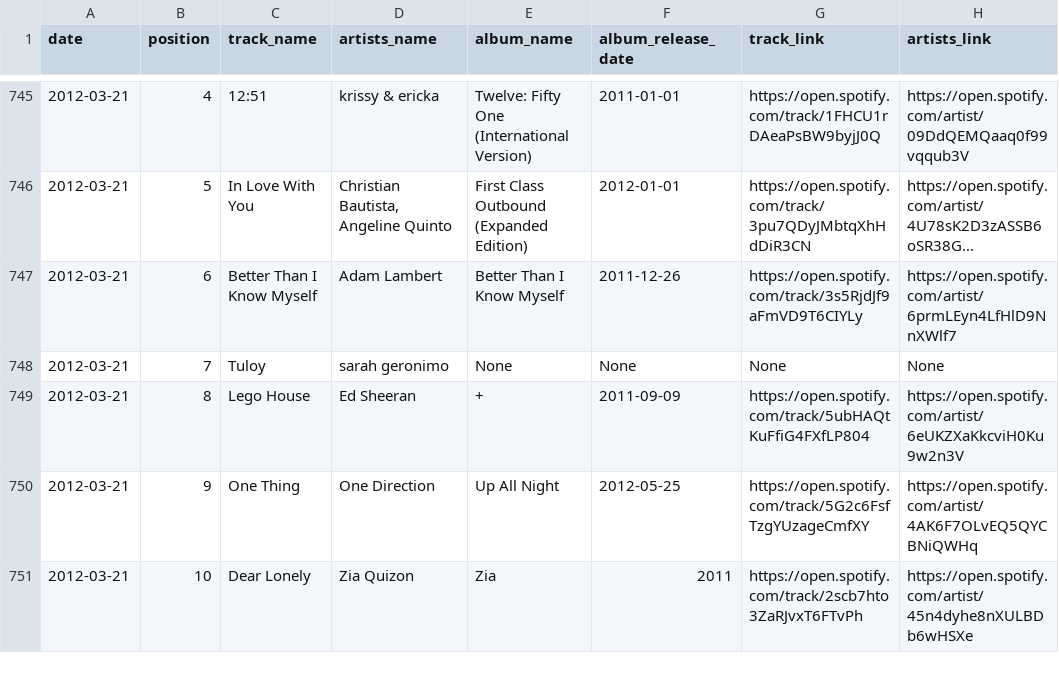
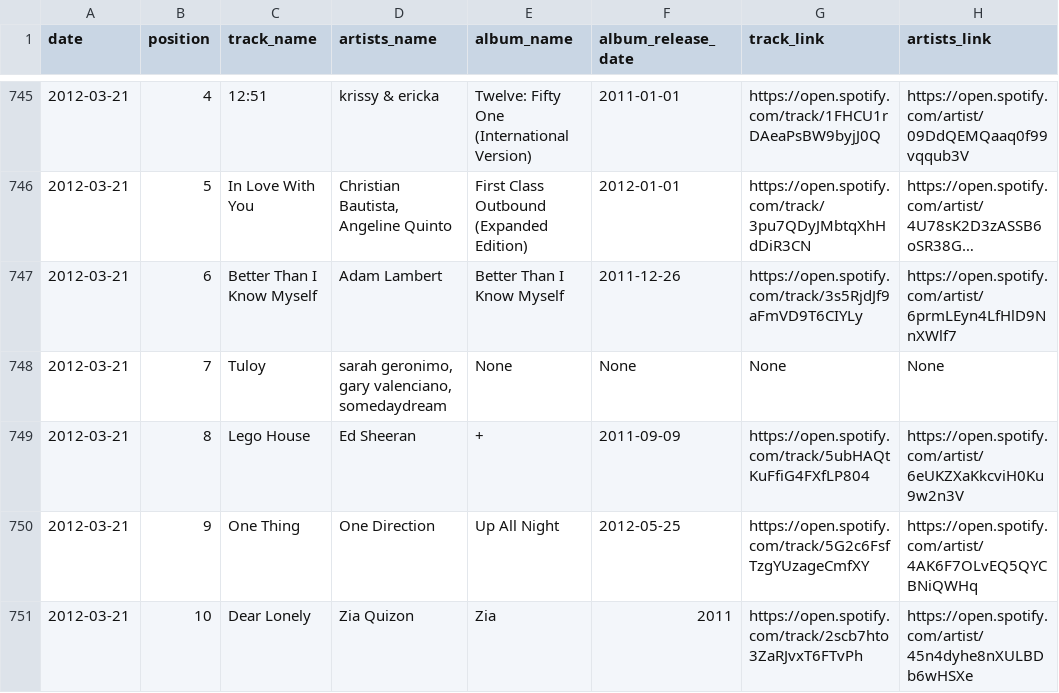
Before and after one commit to zopagaduanjr/myxarchive, a CSV file: daily_top_10/raw_data/spotified_input.csv, drawn as a sheet; only a part is shown, gaps mark what is left out; long unchanged cells end in …; the diff covers the shown part only; the diff names each change by its address in the sheet, - before the commit and + after, or states it on an @@ line.

Commit message:
updated artist of unsupported spotify tracks

```diff
--- a/daily_top_10/raw_data/spotified_input.csv
+++ b/daily_top_10/raw_data/spotified_input.csv
-D748 (artists_name): sarah geronimo
+D748 (artists_name): sarah geronimo, gary valenciano, somedaydream
```
Also changed, not shown: 9 edited cells elsewhere in this file.
